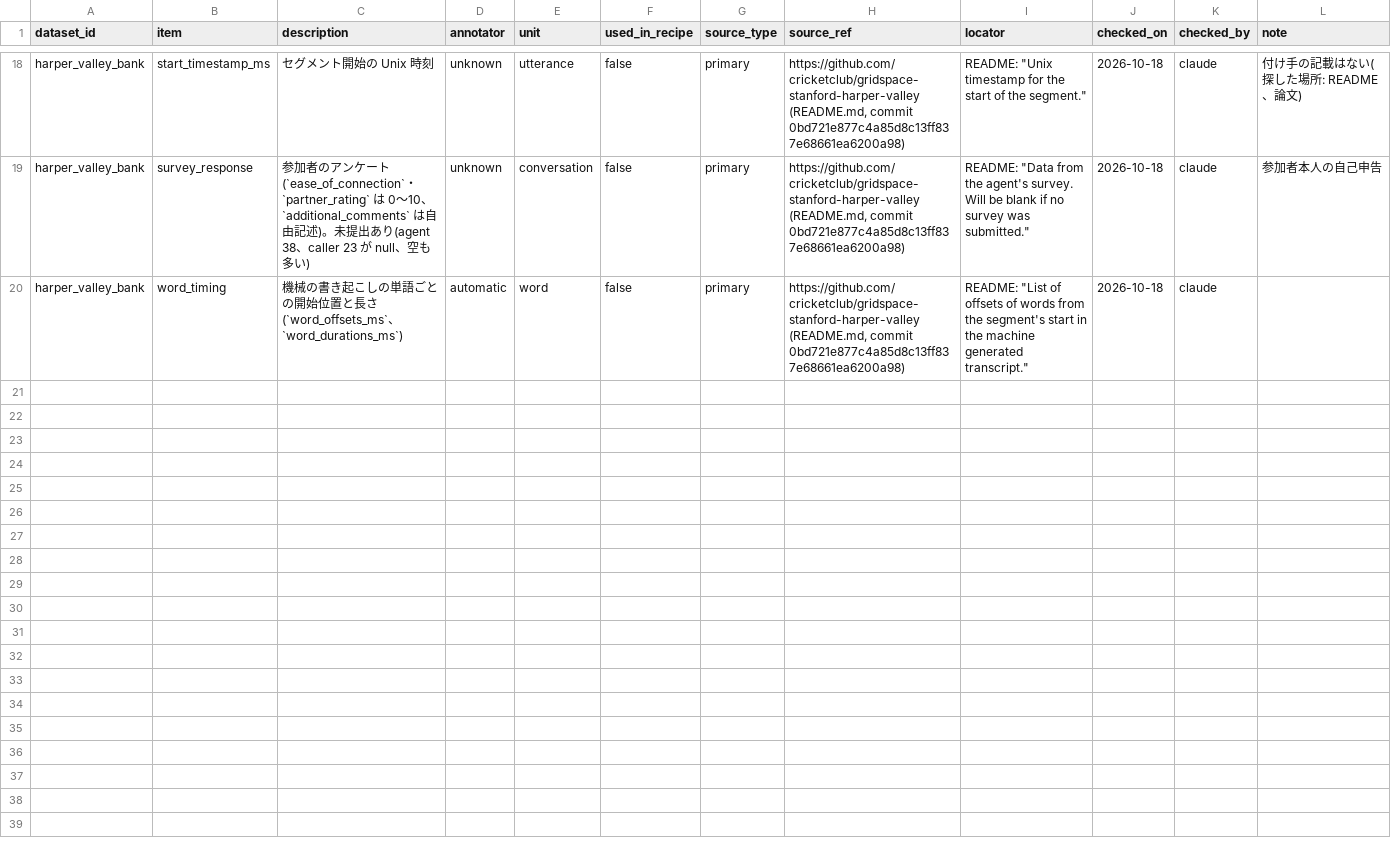
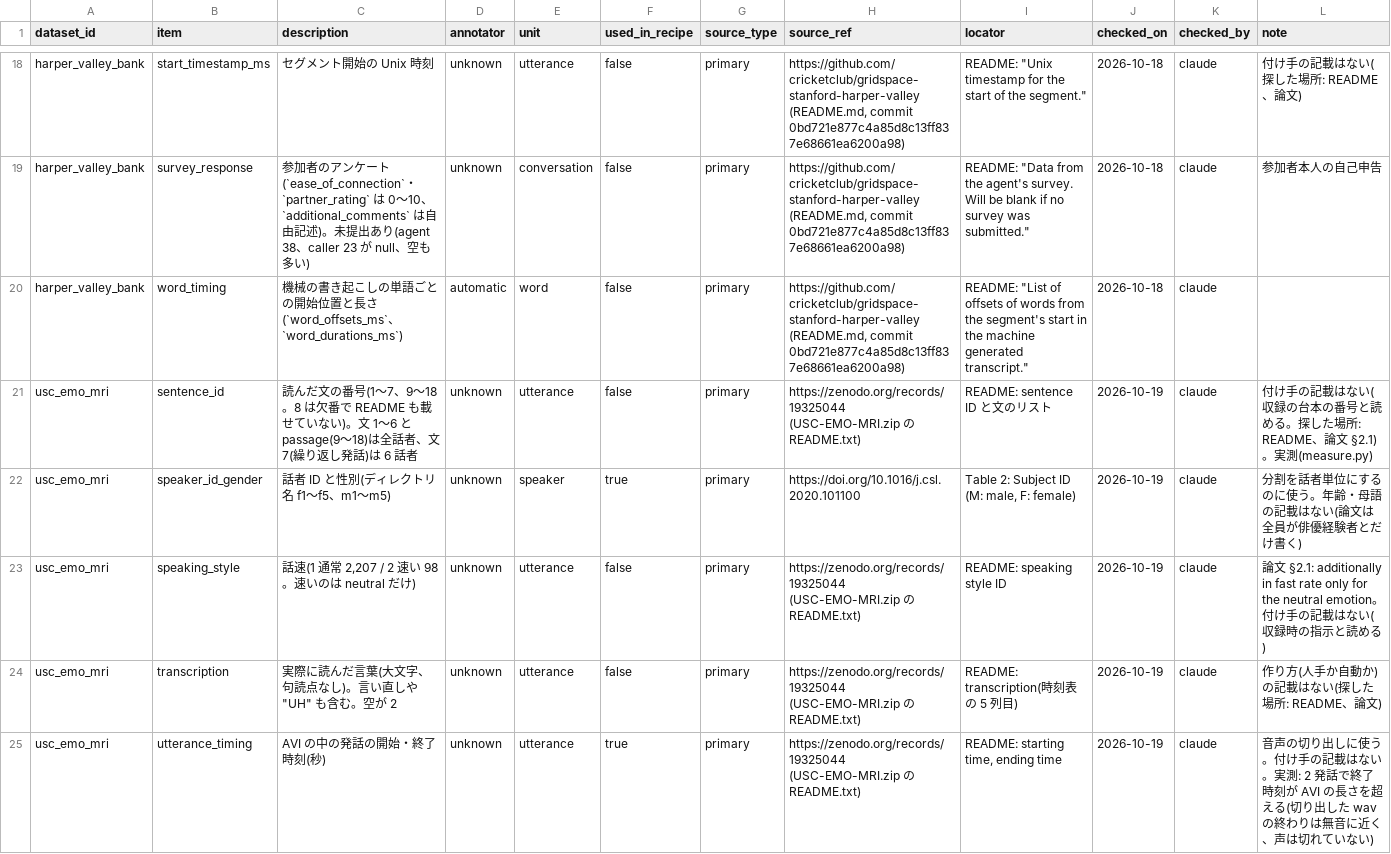
Before and after one commit to itoten/ser_dataset_db, a CSV file: data/annotations.csv, drawn as a sheet; only a part is shown, gaps mark what is left out.

```diff
--- a/data/annotations.csv
+++ b/data/annotations.csv
@@ -20 +20,6 @@ harper_valley_bank,survey_response,参加者のアンケート(`ease_of_connecti
 harper_valley_bank,word_timing,機械の書き起こしの単語ごとの開始位置と長さ(`word_offsets_ms`、`word_durations_ms`),automatic,word,false,primary,"https://github.com/cricketclub/gridspace-stanford-harper-valley (README.md, commit 0bd721e877c4a85d8c13ff837e68661ea6200a98)","README: ""List of offsets of words from the segment's start in the machine generated transcript.""",2026-10-18,claude,
+usc_emo_mri,sentence_id,読んだ文の番号(1〜7、9〜18。8 は欠番で README も載せていない)。文 1〜6 と passage(9〜18)は全話者、文 7(繰り返し発話)は 6 話者,unknown,utterance,false,primary,https://zenodo.org/records/19325044 (USC-EMO-MRI.zip の README.txt),README: sentence ID と文のリスト,2026-10-19,claude,付け手の記載はない(収録の台本の番号と読める。探した場所: README、論文 §2.1)。実測(measure.py)
+usc_emo_mri,speaker_id_gender,話者 ID と性別(ディレクトリ名 f1〜f5、m1〜m5),unknown,speaker,true,primary,https://doi.org/10.1016/j.csl.2020.101100,"Table 2: Subject ID (M: male, F: female)",2026-10-19,claude,分割を話者単位にするのに使う。年齢・母語の記載はない(論文は全員が俳優経験者とだけ書く)
+usc_emo_mri,speaking_style,"話速(1 通常 2,207 / 2 速い 98。速いのは neutral だけ)",unknown,utterance,false,primary,https://zenodo.org/records/19325044 (USC-EMO-MRI.zip の README.txt),README: speaking style ID,2026-10-19,claude,論文 §2.1: additionally in fast rate only for the neutral emotion。付け手の記載はない(収録時の指示と読める)
+usc_emo_mri,transcription,"実際に読んだ言葉(大文字、句読点なし)。言い直しや ""UH"" も含む。空が 2",unknown,utterance,false,primary,https://zenodo.org/records/19325044 (USC-EMO-MRI.zip の README.txt),README: transcription(時刻表の 5 列目),2026-10-19,claude,作り方(人手か自動か)の記載はない(探した場所: README、論文)
+usc_emo_mri,utterance_timing,AVI の中の発話の開始・終了時刻(秒),unknown,utterance,true,primary,https://zenodo.org/records/19325044 (USC-EMO-MRI.zip の README.txt),"README: starting time, ending time",2026-10-19,claude,音声の切り出しに使う。付け手の記載はない。実測: 2 発話で終了時刻が AVI の長さを超える(切り出した wav の終わりは無音に近く、声は切れていない)
```
Also changed, not shown: data/datasets.csv, data/recipe_labels.csv, 7 other files.
